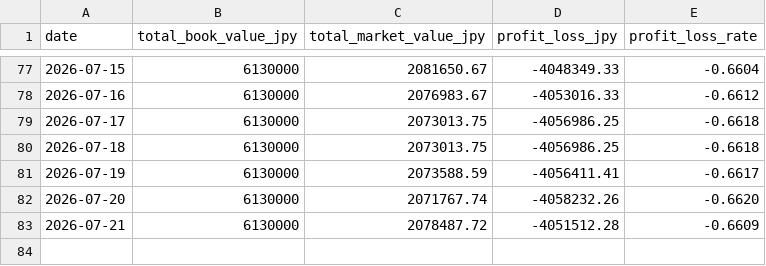
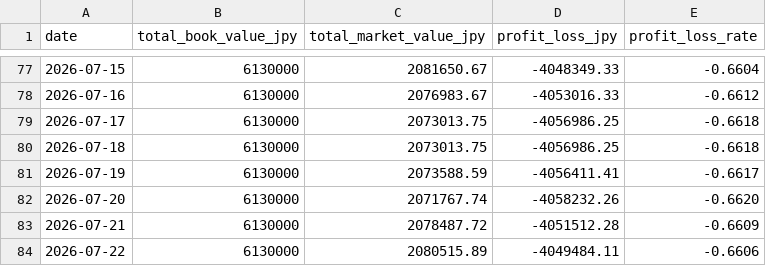
Before and after one commit to gghatano/asset-management, a CSV file: data/portfolio/portfolio_daily.csv, drawn as a sheet; only a part is shown, gaps mark what is left out.

```diff
--- a/data/portfolio/portfolio_daily.csv
+++ b/data/portfolio/portfolio_daily.csv
@@ -83 +83,2 @@ date,total_book_value_jpy,total_market_value_jpy,profit_loss_jpy,profit_loss_rat
 2026-07-21,6130000,2078487.72,-4051512.28,-0.6609
+2026-07-22,6130000,2080515.89,-4049484.11,-0.6606
```
Also changed, not shown: data/portfolio/portfolio_by_asset.csv, data/prices/prices.csv, 1 other file.
